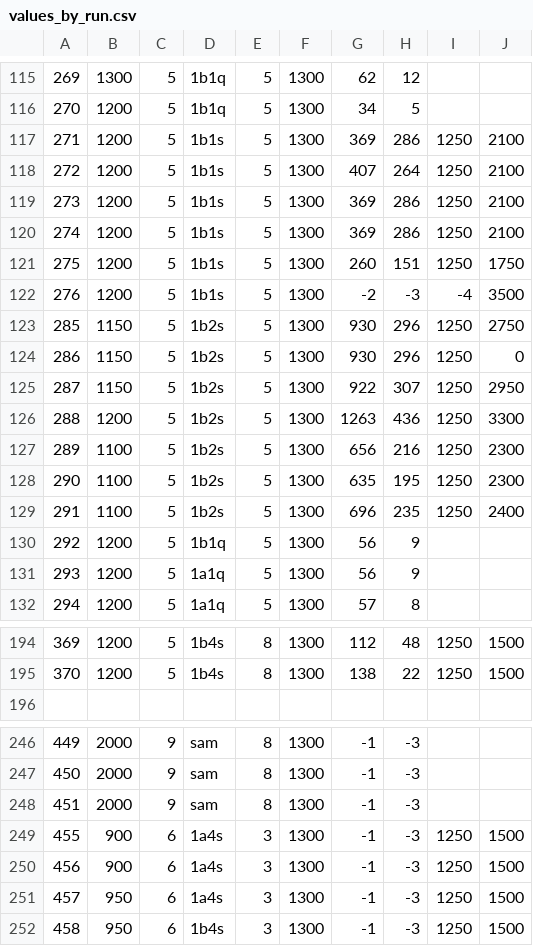
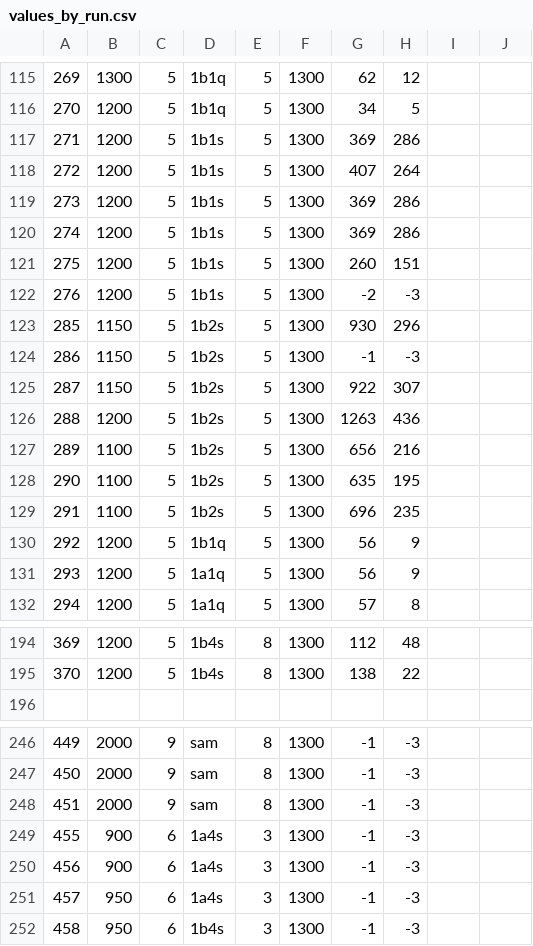
Before and after one commit to bradylowe/slac-test-beam-quartz-analysis, a CSV file: values_by_run.csv, drawn as a sheet; only a part is shown, gaps mark what is left out; the diff covers the shown part only; the diff names each change by its address in the sheet, - before the commit and + after, or states it on an @@ line.

```diff
--- a/values_by_run.csv
+++ b/values_by_run.csv
-I117:I121: 1250
+I117:I121: (empty)
-J117:J120: 2100
+J117:J120: (empty)
-J121: 1750
+J121: (empty)
-I122: -4
+I122: (empty)
-J122: 3500
+J122: (empty)
-I123:I129: 1250
+I123:I129: (empty)
-J123: 2750
+J123: (empty)
-G124: 930
+G124: -1
-H124: 296
+H124: -3
-J124: 0
+J124: (empty)
-J125: 2950
+J125: (empty)
-J126: 3300
+J126: (empty)
-J127:J128: 2300
+J127:J128: (empty)
-J129: 2400
+J129: (empty)
-I194:I195: 1250
+I194:I195: (empty)
-J194:J195: 1500
+J194:J195: (empty)
-I249:I252: 1250
+I249:I252: (empty)
-J249:J252: 1500
+J249:J252: (empty)
```
Also changed, not shown: 117 edited cells elsewhere in this file, 2 other files.
